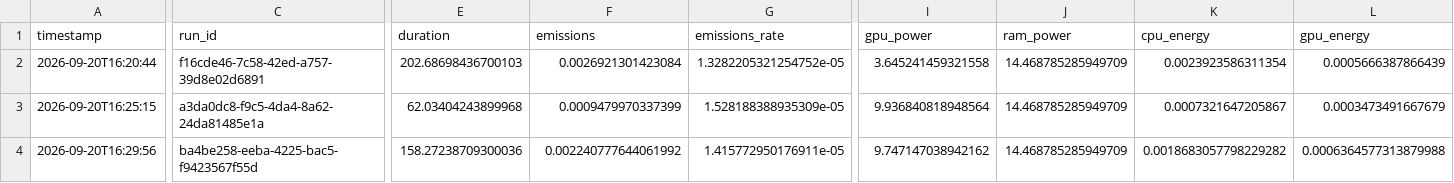
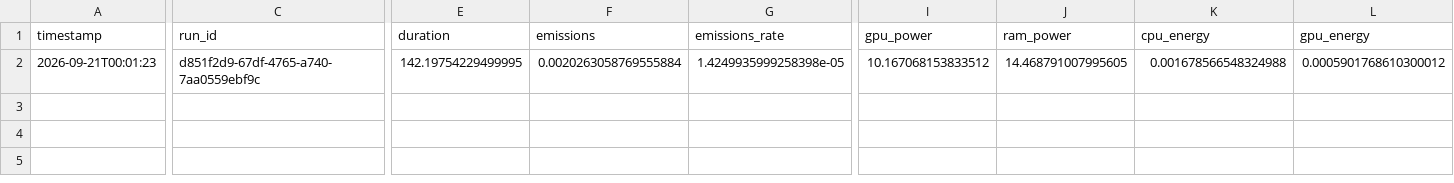
Before and after one commit to BalaAkshay/tracking-ml-emissions, a CSV file: code_carbon/cnn_reduced_emissions.csv, drawn as a sheet; only a part is shown, gaps mark what is left out; rows hold the shown columns only; the diff covers the shown part only; the diff names each change by its address in the sheet, - before the commit and + after, or states it on an @@ line.

```diff
--- a/code_carbon/cnn_reduced_emissions.csv
+++ b/code_carbon/cnn_reduced_emissions.csv
-A2 (timestamp): 2026-09-20T16:20:44
+A2 (timestamp): 2026-09-21T00:01:23
-C2 (run_id): f16cde46-7c58-42ed-a757-39d8e02d6891
+C2 (run_id): d851f2d9-67df-4765-a740-7aa0559ebf9c
-E2 (duration): 202.68698436700103
+E2 (duration): 142.19754229499995
-F2 (emissions): 0.0026921301423084
+F2 (emissions): 0.0020263058769555884
-G2 (emissions_rate): 1.3282205321254752e-05
+G2 (emissions_rate): 1.4249935999258398e-05
-I2 (gpu_power): 3.645241459321558
+I2 (gpu_power): 10.167068153833512
-J2 (ram_power): 14.468785285949709
+J2 (ram_power): 14.468791007995605
-K2 (cpu_energy): 0.0023923586311354
+K2 (cpu_energy): 0.001678566548324988
-L2 (gpu_energy): 0.0005666387866439
+L2 (gpu_energy): 0.0005901768610300012
-row 3: 2026-09-20T16:25:15 | a3da0dc8-f9c5-4da4-8a62-24da81485e1a | 62.03404243899968 | 0.0009479970337399 | 1.528188388935309e-05 | 9.936840818948564 | 14.468785285949709 | 0.0007321647205867 | 0.0003473491667679
-row 4: 2026-09-20T16:29:56 | ba4be258-eeba-4225-bac5-f9423567f55d | 158.27238709300036 | 0.002240777644061992 | 1.415772950176911e-05 | 9.747147038942162 | 14.468785285949709 | 0.0018683057798229282 | 0.0006364577313879988
```
Also changed, not shown: 3 edited cells elsewhere in this file, code_carbon/cnn_inference_emissions.csv, code_carbon/cnn_with_early_stopping_emissions.csv, 5 other files.
